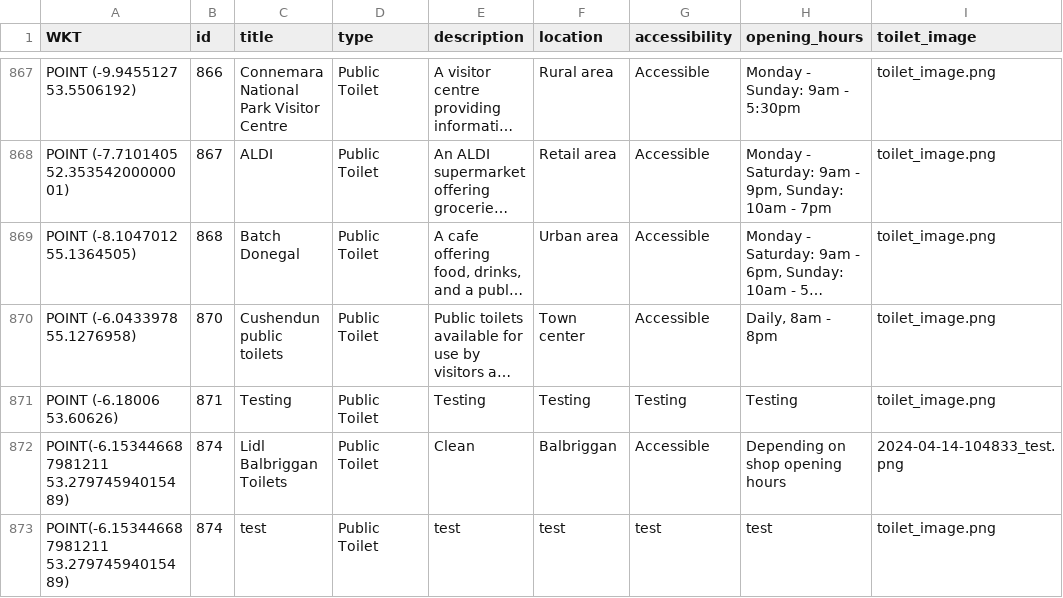
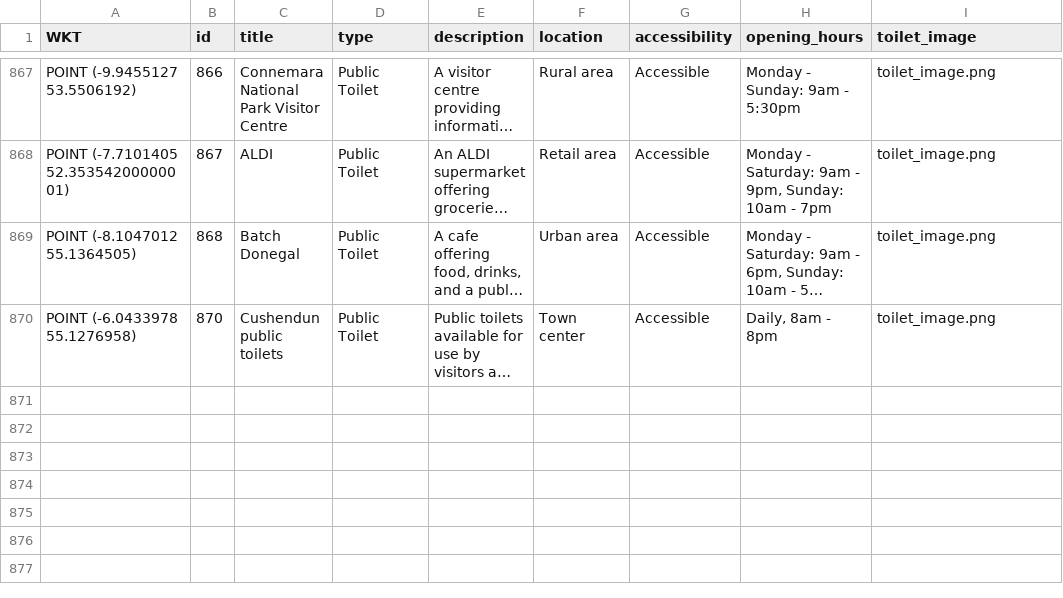
Before and after one commit to 9uli9/toilet_app, a CSV file: storage/app/toilets.csv, drawn as a sheet; only a part is shown, gaps mark what is left out; long unchanged cells end in …; the diff names each change by its address in the sheet, - before the commit and + after, or states it on an @@ line.

Commit message:
LAST BIT OF STYLING BEFORE TESTING THE FUNCTIONALITY BEFORE SUBMISSION

```diff
--- a/storage/app/toilets.csv
+++ b/storage/app/toilets.csv
-row 871: POINT (-6.18006 53.60626) | 871 | Testing | Public Toilet | Testing | Testing | Testing | Testing | toilet_image.png
-row 872: POINT(-6.153446687981211 53.27974594015489) | 874 | Lidl Balbriggan Toilets | Public Toilet | Clean | Balbriggan | Accessible | Depending on shop opening hours | 2024-04-14-104833_test.png
-row 873: POINT(-6.153446687981211 53.27974594015489) | 874 | test | Public Toilet | test | test | test | test | toilet_image.png
```
Also changed, not shown: 11 other files.
